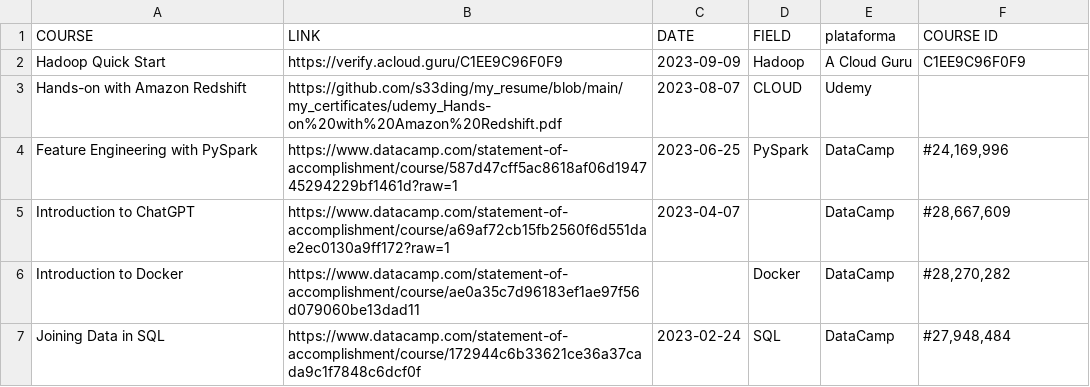
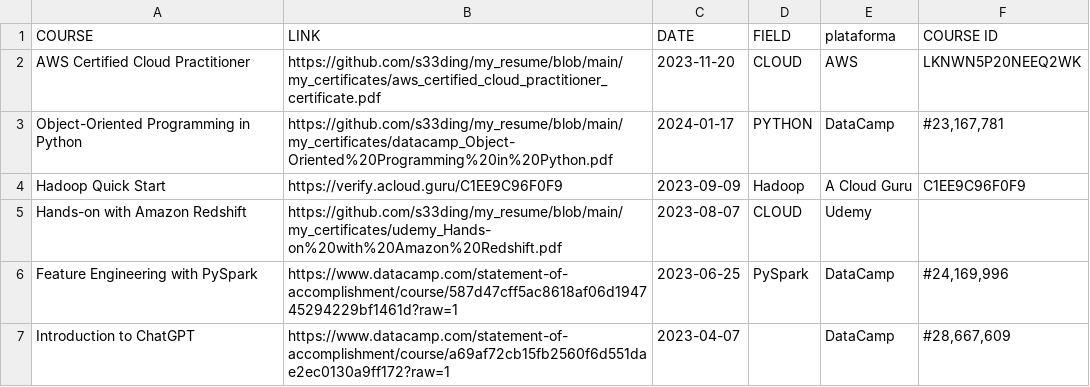
Before and after one commit to s33ding/my_resume, a CSV file: flask-container/media/certificates.csv, drawn as a sheet; only a part is shown; the shorter side is filled out with more unchanged rows; the diff names each change by its address in the sheet, - before the commit and + after, or states it on an @@ line.

Commit message:
updated

```diff
--- a/flask-container/media/certificates.csv
+++ b/flask-container/media/certificates.csv
+row 2: AWS Certified Cloud Practitioner | https://github.com/s33ding/my_resume/blob/main/my_certificates/aws_certified_cloud_practitioner_certificate.pdf | 2023-11-20 | CLOUD | AWS | LKNWN5P20NEEQ2WK
+row 3: Object-Oriented Programming in Python | https://github.com/s33ding/my_resume/blob/main/my_certificates/datacamp_Object-Oriented%20Programming%20in%20Python.pdf | 2024-01-17 | PYTHON | DataCamp | #23,167,781
```
